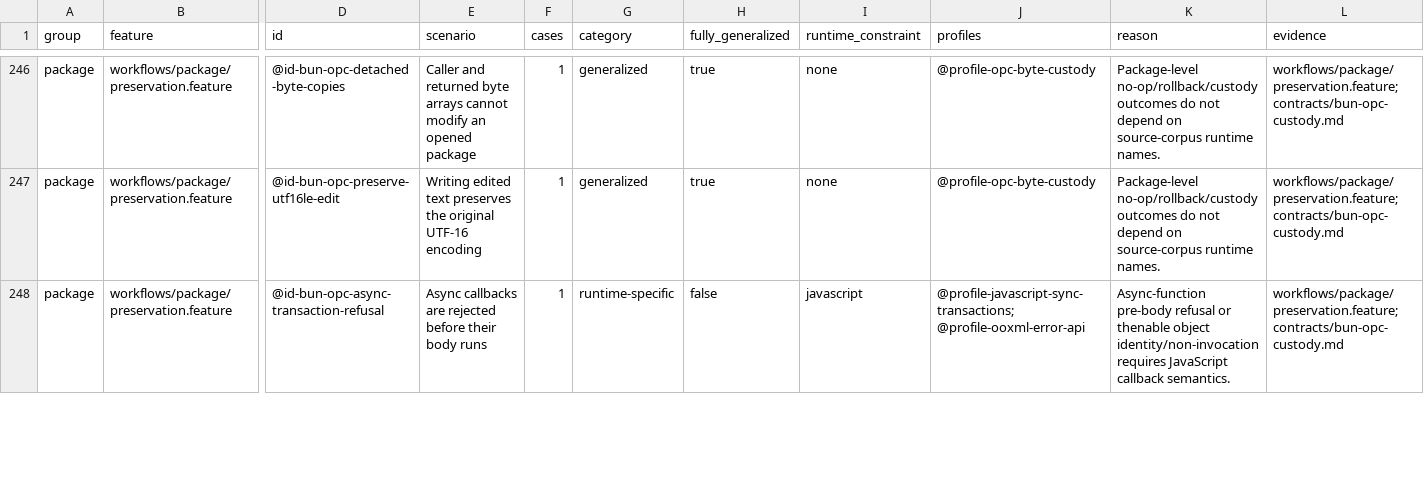
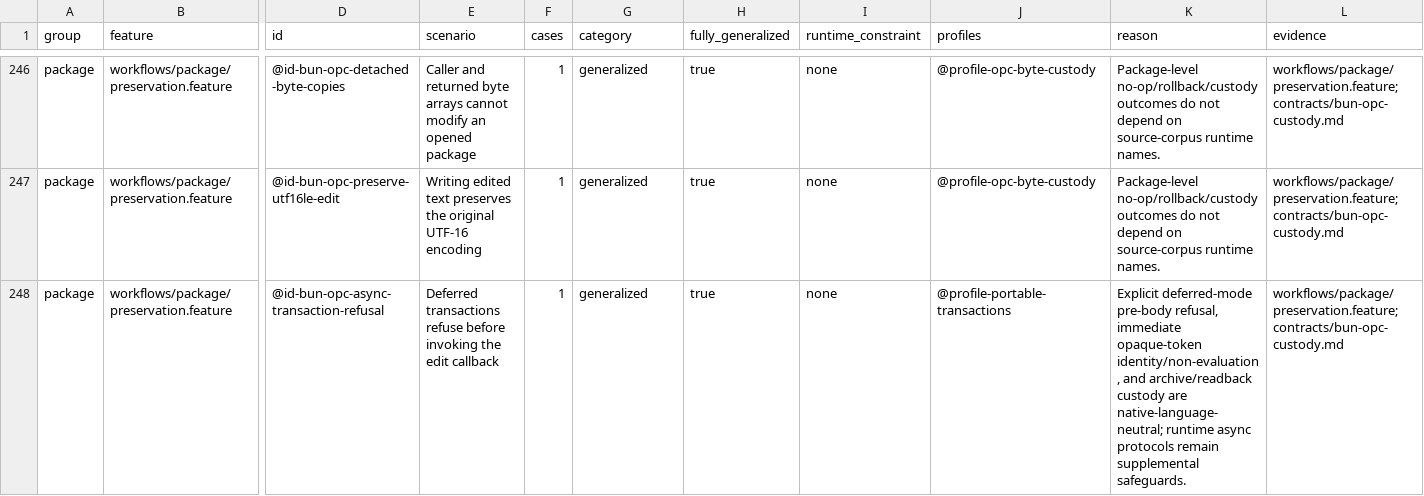
Before and after one commit to rcarmo/fixtures-ooxml, a CSV file: docs/scenario-reuse.csv, drawn as a sheet; only a part is shown, gaps mark what is left out; the diff covers the shown part only; the diff names each change by its address in the sheet, - before the commit and + after, or states it on an @@ line.

Commit message:
Generalize transaction execution mode and opaque-result non-evaluation

```diff
--- a/docs/scenario-reuse.csv
+++ b/docs/scenario-reuse.csv
-E248 (scenario): Async callbacks are rejected before their body runs
+E248 (scenario): Deferred transactions refuse before invoking the edit callback
-G248 (category): runtime-specific
+G248 (category): generalized
-H248 (fully_generalized): false
+H248 (fully_generalized): true
-I248 (runtime_constraint): javascript
+I248 (runtime_constraint): none
-J248 (profiles): @profile-javascript-sync-transactions; @profile-ooxml-error-api
+J248 (profiles): @profile-portable-transactions
-K248 (reason): Async-function pre-body refusal or thenable object identity/non-invocation requires JavaScript callback semantics.
+K248 (reason): Explicit deferred-mode pre-body refusal, immediate opaque-token identity/non-evaluation, and archive/readback custody are native-language-neutral; runtime async protocols remain supplemental safeguards.
```
Also changed, not shown: 6 edited cells elsewhere in this file, docs/feature-reuse.csv, 14 other files.
